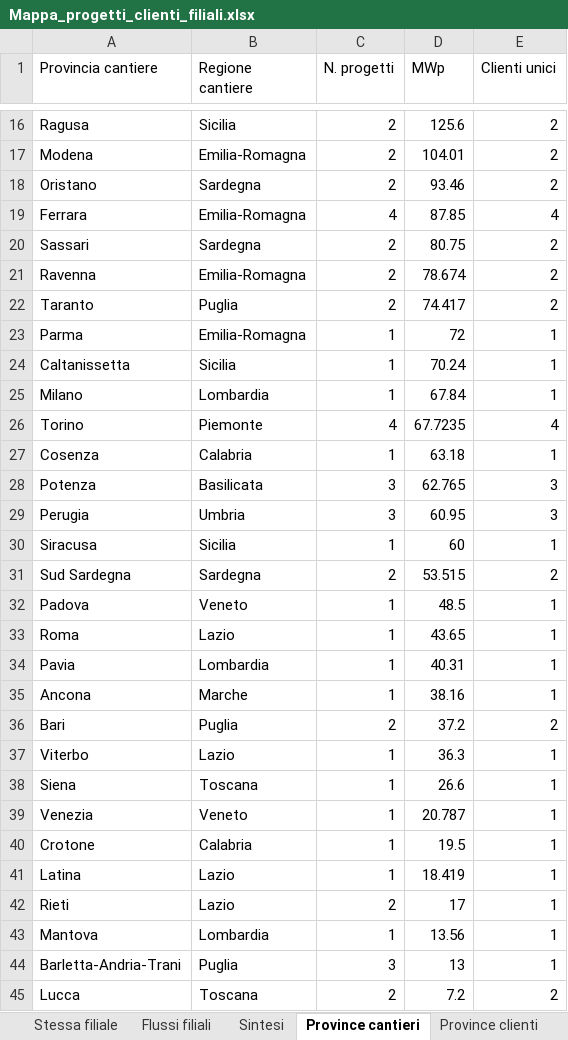
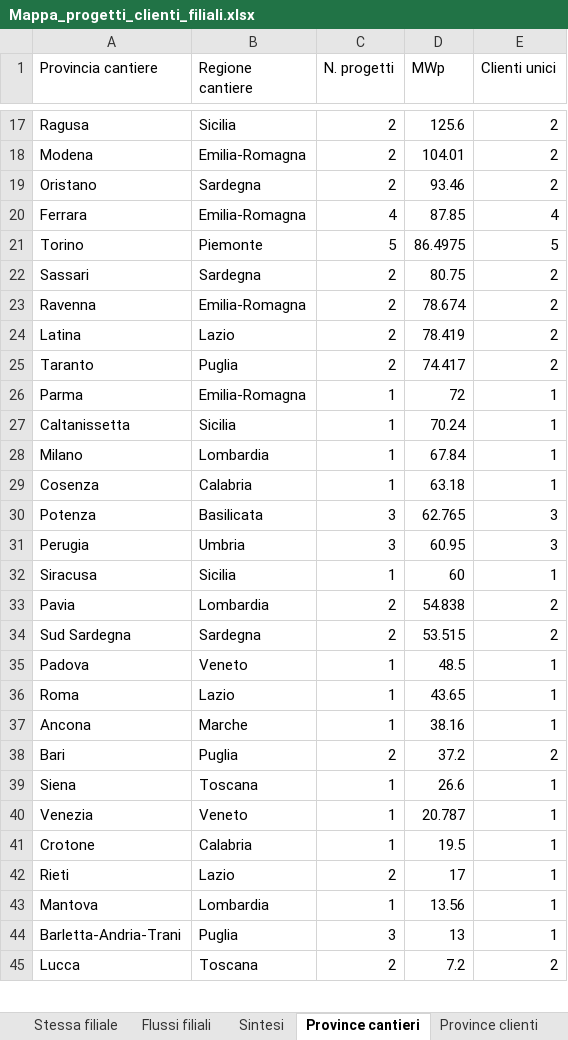
Before and after one commit to EmAnzi3/pv_echarts, an Excel workbook: output/Mappa_progetti_clienti_filiali.xlsx, sheet Province cantieri, drawn as a sheet; only a part is shown, gaps mark what is left out; values as stored, in another font and other column widths than the file's, no borders; removed rows and columns are numbered as before the commit, all else as after; the diff covers the shown part only; the diff names each change by its address in the sheet, - before the commit and + after, or states it on an @@ line.

```diff
--- a/output/Mappa_progetti_clienti_filiali.xlsx (sheet Province cantieri)
+++ b/output/Mappa_progetti_clienti_filiali.xlsx (sheet Province cantieri)
+row 21: Torino | Piemonte | 5 | 86.4975 | 5
+row 24: Latina | Lazio | 2 | 78.419 | 2
-row 26: Torino | Piemonte | 4 | 67.7235 | 4
+row 33: Pavia | Lombardia | 2 | 54.838 | 2
-row 34: Pavia | Lombardia | 1 | 40.31 | 1
-row 37: Viterbo | Lazio | 1 | 36.3 | 1
-row 41: Latina | Lazio | 1 | 18.419 | 1
```
Also changed, not shown: 1 added row and 3 edited cells elsewhere in this sheet, sheet Mappa progetto-cliente, sheet Filiali diverse, sheet Stessa filiale, sheet Flussi filiali, sheet Province clienti, sheet Sintesi, input/report_salesforce.xlsx, output/audit_abbinamenti.xlsx, 1 other file.
